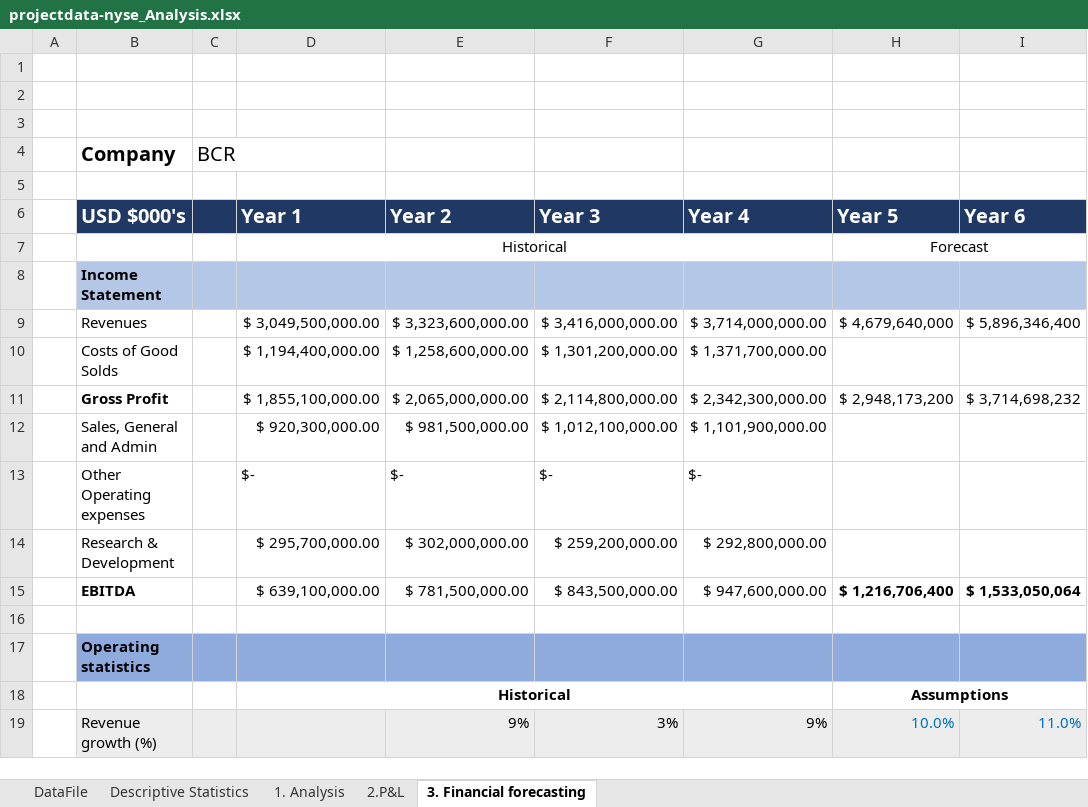
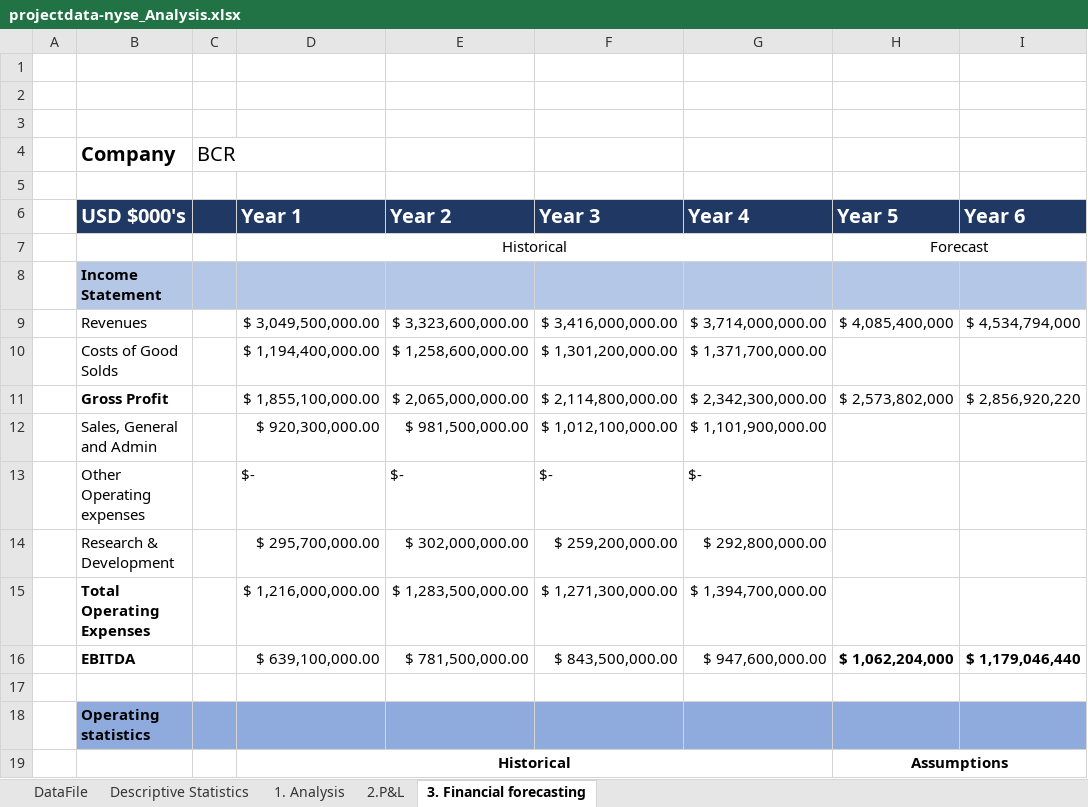
Before and after one commit to Victoriapm/BusinessAnalytics, an Excel workbook: Project2-Analysise_NYSE_Data/projectdata-nyse_Analysis.xlsx, sheet 3. Financial forecasting, drawn as a sheet; only a part is shown; the shorter side is filled out with more unchanged rows; values as stored, in another font and other column widths than the file's, no borders; addresses are those after the commit; the diff names each change by its address in the sheet, - before the commit and + after, or states it on an @@ line.

Commit message:
feat: Fix estimation formula in Forecast

```diff
--- a/Project2-Analysise_NYSE_Data/projectdata-nyse_Analysis.xlsx (sheet 3. Financial forecasting)
+++ b/Project2-Analysise_NYSE_Data/projectdata-nyse_Analysis.xlsx (sheet 3. Financial forecasting)
-H9 (Year 5): $ 4,679,640,000
+H9 (Year 5): $ 4,085,400,000
-I9 (Year 6): $ 5,896,346,400
+I9 (Year 6): $ 4,534,794,000
-H11 (Year 5): $ 2,948,173,200
+H11 (Year 5): $ 2,573,802,000
-I11 (Year 6): $ 3,714,698,232
+I11 (Year 6): $ 2,856,920,220
+row 15:  | Total Operating Expenses |  | $ 1,216,000,000.00 | $ 1,283,500,000.00 | $ 1,271,300,000.00 | $ 1,394,700,000.00
-H16 (Year 5): $ 1,216,706,400
+H16 (Year 5): $ 1,062,204,000
-I16 (Year 6): $ 1,533,050,064
+I16 (Year 6): $ 1,179,046,440
```
Also changed, not shown: sheet 2.P&L.
